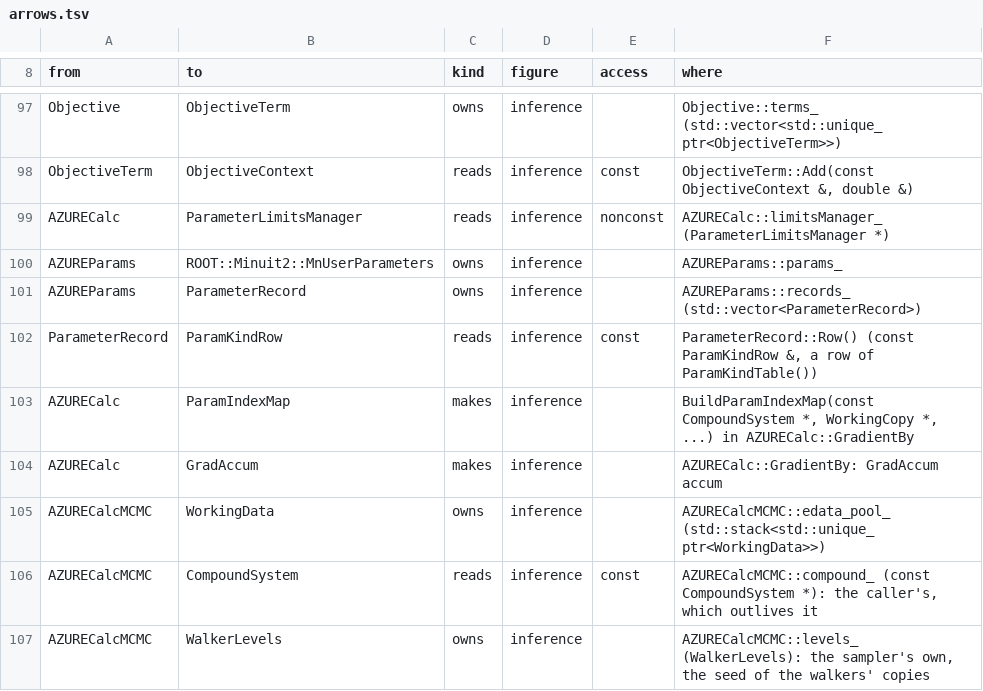
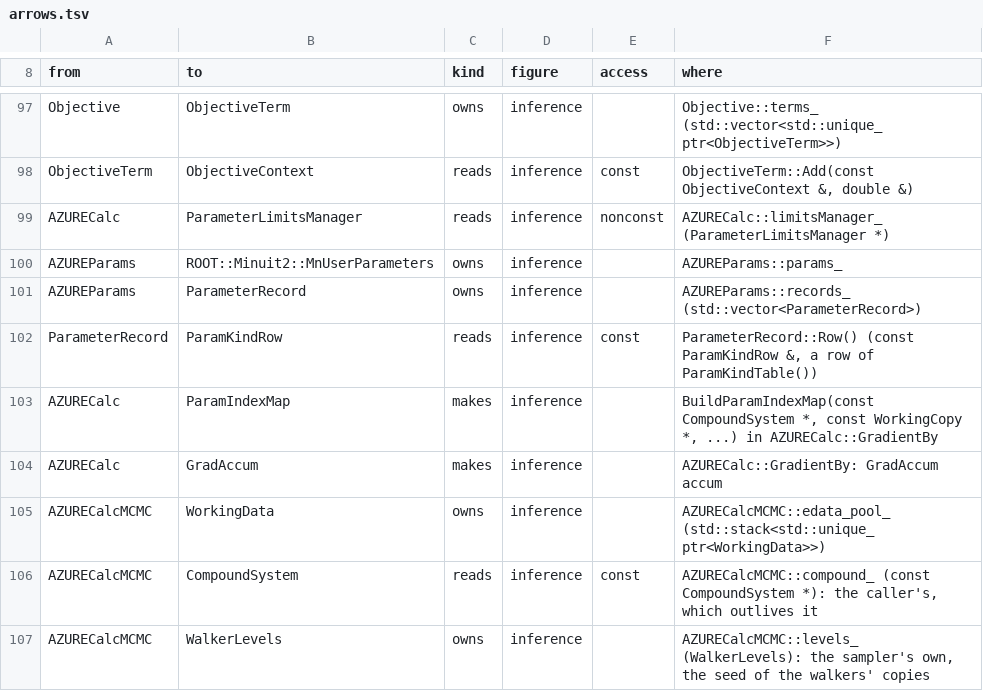
Before and after one commit to AZURE2DEV/AZURE2, a TSV file: docs/source/developer/figures/arrows.tsv, drawn as a sheet; only a part is shown, gaps mark what is left out.

```diff
--- a/docs/source/developer/figures/arrows.tsv
+++ b/docs/source/developer/figures/arrows.tsv
@@ -102,3 +102,3 @@ AZUREParams	ParameterRecord	owns	inference		AZUREParams::records_ (std::vector<P
 ParameterRecord	ParamKindRow	reads	inference	const	ParameterRecord::Row() (const ParamKindRow &, a row of ParamKindTable())
-AZURECalc	ParamIndexMap	makes	inference		BuildParamIndexMap(const CompoundSystem *, WorkingCopy *, ...) in AZURECalc::GradientBy
+AZURECalc	ParamIndexMap	makes	inference		BuildParamIndexMap(const CompoundSystem *, const WorkingCopy *, ...) in AZURECalc::GradientBy
 AZURECalc	GradAccum	makes	inference		AZURECalc::GradientBy: GradAccum accum
```
Also changed, not shown: 11 other files.
